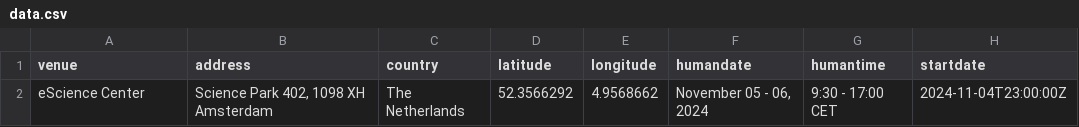
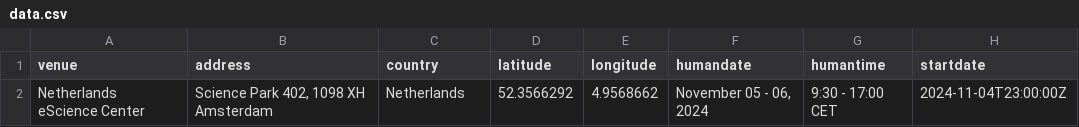
Before and after one commit to esciencecenter-digital-skills/2024-11-05-ds-cr-Hybridlabs, a CSV file: _data/data.csv, drawn as a sheet; only a part is shown; the diff names each change by its address in the sheet, - before the commit and + after, or states it on an @@ line.

Commit message:
Update data.csv

```diff
--- a/_data/data.csv
+++ b/_data/data.csv
-A2 (venue): eScience Center
+A2 (venue): Netherlands eScience Center
-C2 (country): The Netherlands
+C2 (country): Netherlands
```
